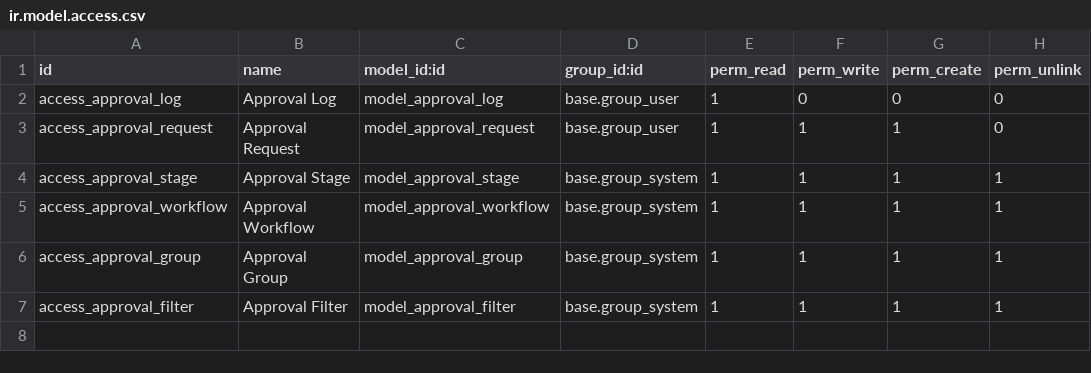
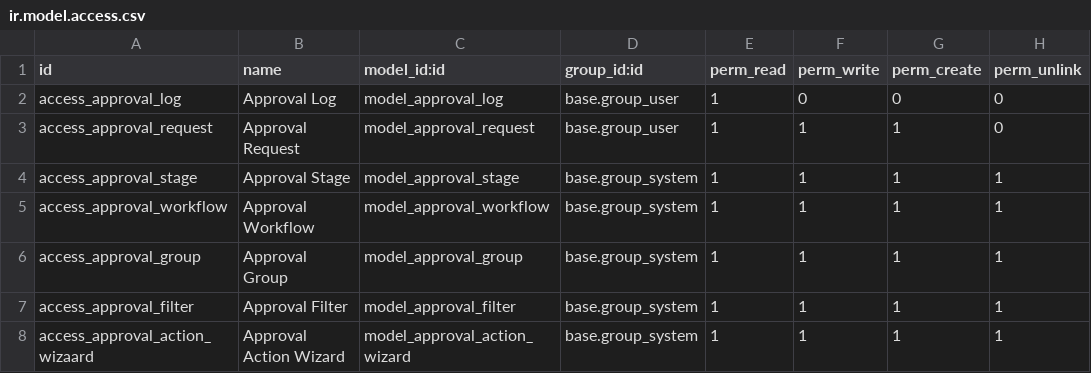
Before and after one commit to Saitamaxqi/enterprise, a CSV file: approval_workflow_engine/security/ir.model.access.csv, drawn as a sheet.

Commit message:
fixed sequence for stages and added security for wizard model ##issue in approving pipeline

```diff
--- a/approval_workflow_engine/security/ir.model.access.csv
+++ b/approval_workflow_engine/security/ir.model.access.csv
@@ -7 +7,2 @@ access_approval_group,Approval Group,model_approval_group,base.group_system,1,1,
 access_approval_filter,Approval Filter,model_approval_filter,base.group_system,1,1,1,1
+access_approval_action_wizaard,Approval Action Wizard,model_approval_action_wizard,base.group_system,1,1,1,1
```
Also changed, not shown: 3 other files.
